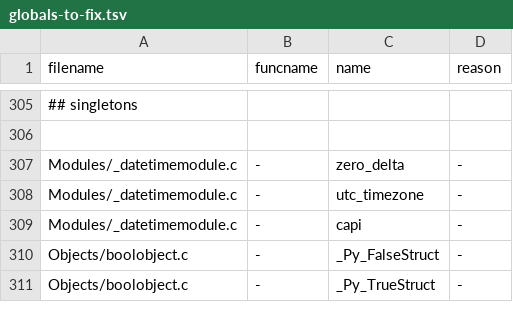
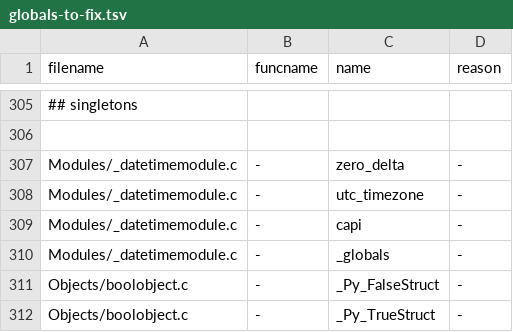
Before and after one commit to ryan-duve/cpython, a TSV file: Tools/c-analyzer/cpython/globals-to-fix.tsv, drawn as a sheet; only a part is shown, gaps mark what is left out.

```diff
--- a/Tools/c-analyzer/cpython/globals-to-fix.tsv
+++ b/Tools/c-analyzer/cpython/globals-to-fix.tsv
@@ -309,2 +309,3 @@ Modules/_datetimemodule.c	-	utc_timezone	-
 Modules/_datetimemodule.c	-	capi	-
+Modules/_datetimemodule.c	-	_globals	-
 Objects/boolobject.c	-	_Py_FalseStruct	-
```
Also changed, not shown: Tools/c-analyzer/cpython/ignored.tsv, 11 other files.
